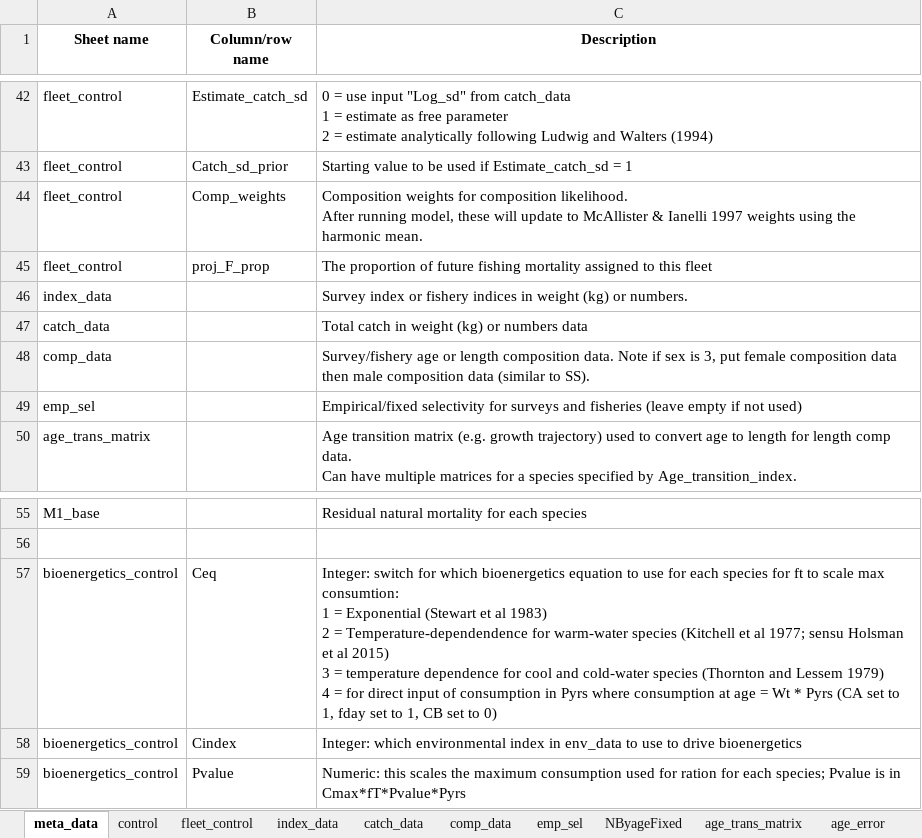
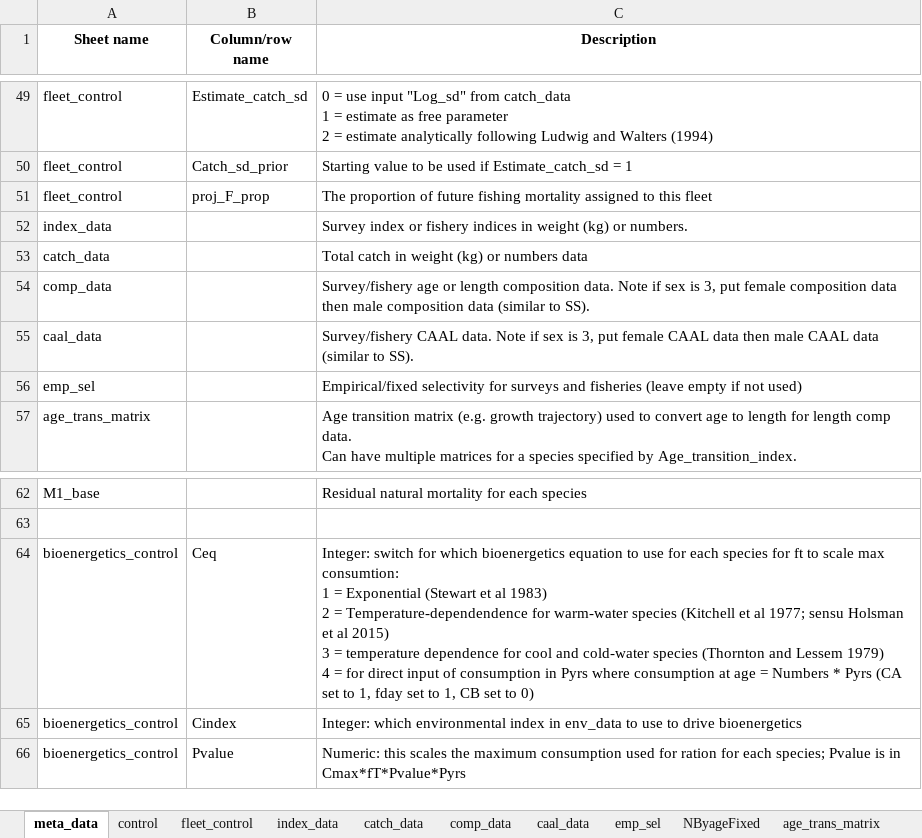
Before and after one commit to grantdadams/Rceattle, an Excel workbook: BS2017SS.xlsx, sheet meta_data, drawn as a sheet; only a part is shown, gaps mark what is left out; values as stored, in another font and other column widths than the file's, no borders; addresses are those after the commit; the diff covers the shown part only; the diff names each change by its address in the sheet, - before the commit and + after, or states it on an @@ line.

Commit message:
Tests, examples, and renames
rename "Catchability" to "Catchability"
rename: "Time_varying_sel_sd_prior" to "Time_varying_sel_sd_prior"
feature: added CAAL data simulation to sim_mod
feature: added CAAL data update run_mse
fix: added check of column names for sex_ratio and maturity to deal with contains("Age") for selecting the columns
Double checked tests and examples to make sure things are running

```diff
--- a/BS2017SS.xlsx (sheet meta_data)
+++ b/BS2017SS.xlsx (sheet meta_data)
+sheet tab: caal_data
@@ row 44 moved to row 35: fleet_control @@
+row 55: caal_data |  | Survey/fishery CAAL data. Note if sex is 3, put female CAAL data then male CAAL data (similar to SS).
-C64 (Description): …age = Wt * Pyrs…
+C64 (Description): …age = Numbers * Pyrs…
```
Also changed, not shown: 6 added rows and 14 edited cells elsewhere in this sheet, sheet fleet_control, sheet control, inst/extdata/meta_data_names.xlsx, 39 other files.
